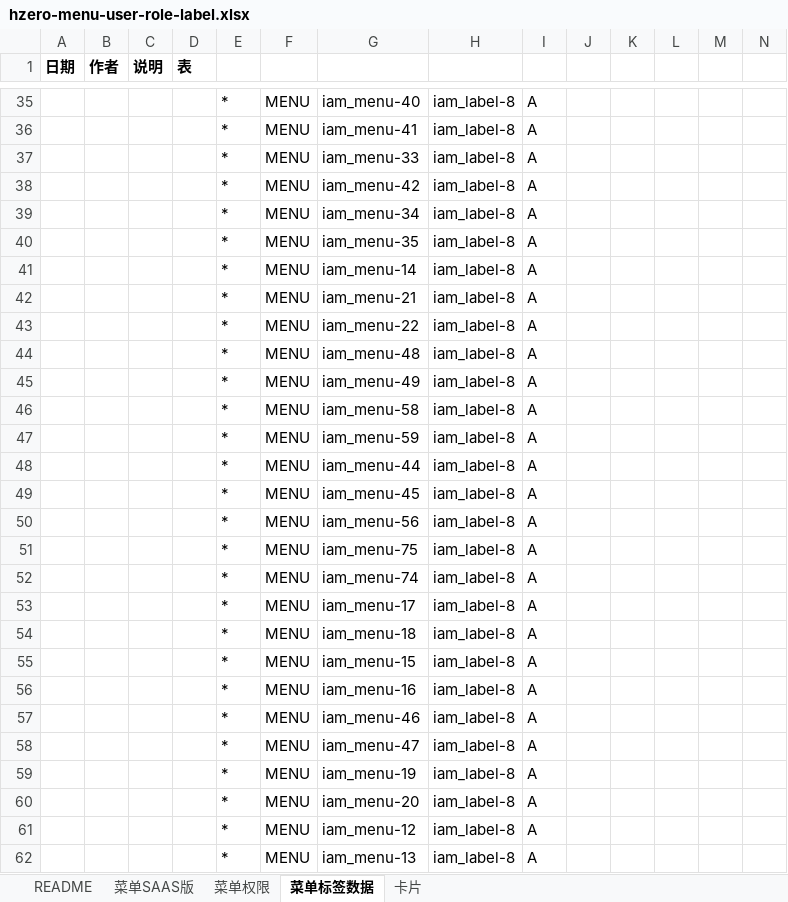
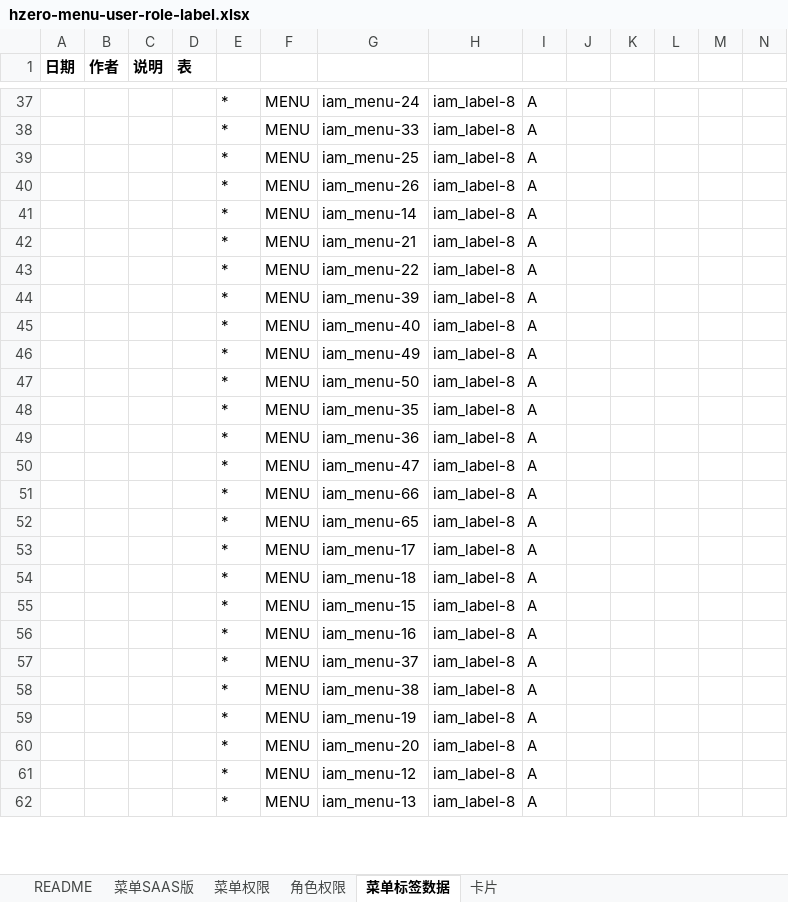
Before and after one commit to open-hand/workflow-service, an Excel workbook: src/main/resources/script/db/init-data/workflow_service/hzero_platform/hzero-menu-user-role-label.xlsx, sheet 菜单标签数据, drawn as a sheet; only a part is shown, gaps mark what is left out; values as stored, in another font and other column widths than the file's, no borders; removed rows and columns are numbered as before the commit, all else as after; rows hold the shown columns only; the diff covers the shown part only; the diff names each change by its address in the sheet, - before the commit and + after, or states it on an @@ line.

```diff
--- a/src/main/resources/script/db/init-data/workflow_service/hzero_platform/hzero-menu-user-role-label.xlsx (sheet 菜单标签数据)
+++ b/src/main/resources/script/db/init-data/workflow_service/hzero_platform/hzero-menu-user-role-label.xlsx (sheet 菜单标签数据)
+sheet tab: 角色权限
-G37: iam_menu-40
+G37: iam_menu-24
@@ row 36 moved to row 28: * @@
-G39: iam_menu-42
+G39: iam_menu-25
-G40: iam_menu-34
+G40: iam_menu-26
-row 40:  |  |  |  | * | MENU | iam_menu-35 | iam_label-8 | A
@@ row 44 moved to row 25: * @@
@@ row 34 moved to row 44: * @@
+row 45:  |  |  |  | * | MENU | iam_menu-40 | iam_label-8 | A
-row 46:  |  |  |  | * | MENU | iam_menu-58 | iam_label-8 | A
@@ row 47 moved to row 64: * @@
@@ row 48 moved to row 27: * @@
@@ row 49 moved to row 24: * @@
-G47: iam_menu-56
+G47: iam_menu-50
-G48: iam_menu-75
+G48: iam_menu-35
@@ row 31 moved to row 49: * @@
-G50: iam_menu-74
+G50: iam_menu-47
@@ row 12 moved to row 51: * @@
+row 52:  |  |  |  | * | MENU | iam_menu-65 | iam_label-8 | A
-G57: iam_menu-46
+G57: iam_menu-37
-row 58:  |  |  |  | * | MENU | iam_menu-47 | iam_label-8 | A
@@ row 33 moved to row 58: * @@
```
Also changed, not shown: 7 added rows, 6 removed rows, 3 moved rows and 8 edited cells elsewhere in this sheet, sheet 菜单权限, sheet 菜单SAAS版, formulas that keep their value.
